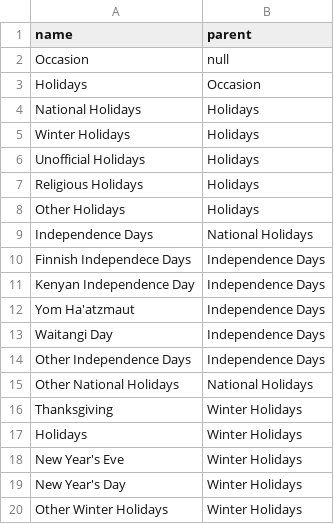
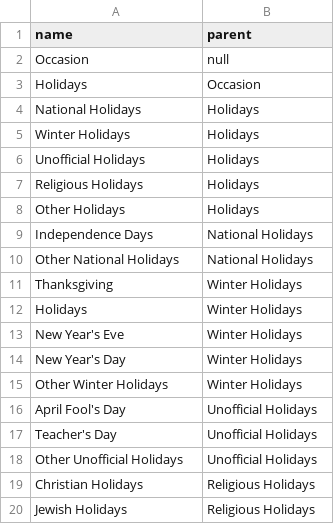
Before and after one commit to bigkittie75/bigkittie75.github.io, a CSV file: data/treedata.csv, drawn as a sheet; only a part is shown; the shorter side is filled out with more unchanged rows; the diff names each change by its address in the sheet, - before the commit and + after, or states it on an @@ line.

Commit message:
Add files via upload

```diff
--- a/data/treedata.csv
+++ b/data/treedata.csv
-row 10: Finnish Independece Days | Independence Days
-row 11: Kenyan Independence Day | Independence Days
-row 12: Yom Ha'atzmaut | Independence Days
-row 13: Waitangi Day | Independence Days
-row 14: Other Independence Days | Independence Days
```
